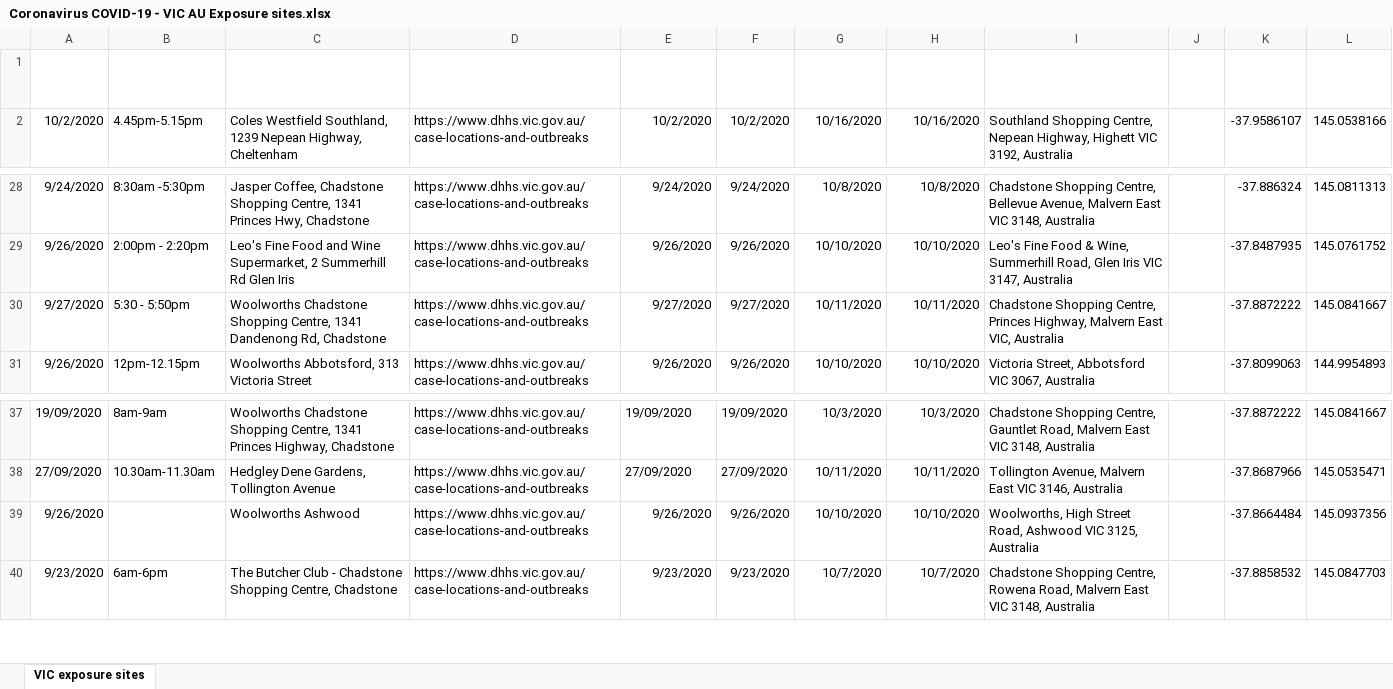
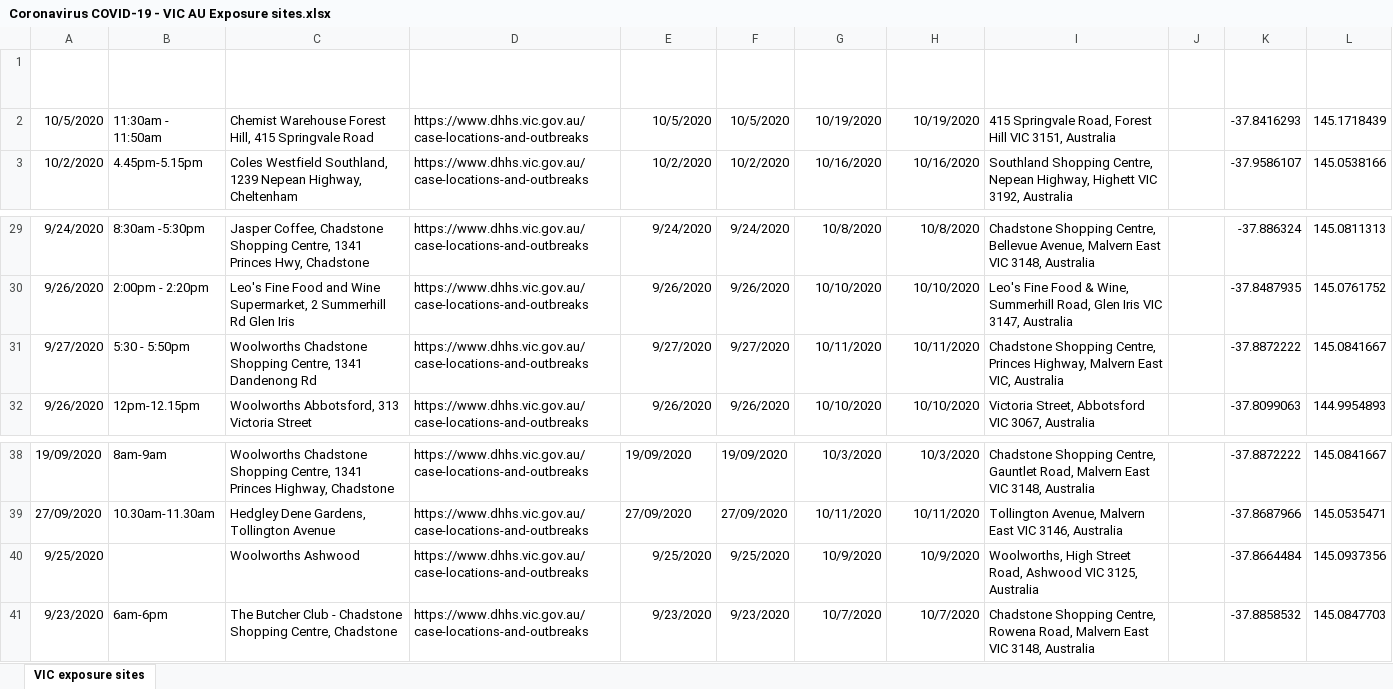
Before and after one commit to Mike-Honey/covid-19-vic-au, an Excel workbook: Coronavirus COVID-19 - VIC AU Exposure sites.xlsx, sheet VIC exposure sites, drawn as a sheet; only a part is shown, gaps mark what is left out; values as stored, in another font and other column widths than the file's, no borders; table styles not drawn; addresses are those after the commit; the diff names each change by its address in the sheet, - before the commit and + after, or states it on an @@ line.

```diff
--- a/Coronavirus COVID-19 - VIC AU Exposure sites.xlsx (sheet VIC exposure sites)
+++ b/Coronavirus COVID-19 - VIC AU Exposure sites.xlsx (sheet VIC exposure sites)
+row 2: 10/5/2020 | 11:30am - 11:50am | Chemist Warehouse Forest Hill, 415 Springvale Road | https://www.dhhs.vic.gov.au/case-locations-and-outbreaks | 10/5/2020 | 10/5/2020 | 10/19/2020 | 10/19/2020 | 415 Springvale Road, Forest Hill VIC 3151, Australia |  | -37.8416293 | 145.1718439
-C31 (Location): …1341 Dandenong Rd, Chadstone
+C31 (Location): …1341 Dandenong Rd
-A40 (Date): 9/26/2020
+A40 (Date): 9/25/2020
-E40 (Exposure Date): 9/26/2020
+E40 (Exposure Date): 9/25/2020
-F40 (Exposure Start Date): 9/26/2020
+F40 (Exposure Start Date): 9/25/2020
-G40 (Onset of symptoms up to): 10/10/2020
+G40 (Onset of symptoms up to): 10/9/2020
-H40 (Onset End Date): 10/10/2020
+H40 (Onset End Date): 10/9/2020
```
Also changed, not shown: Coronavirus COVID-19 - VIC AU Exposure sites LGA.xlsx, 2 other files.
